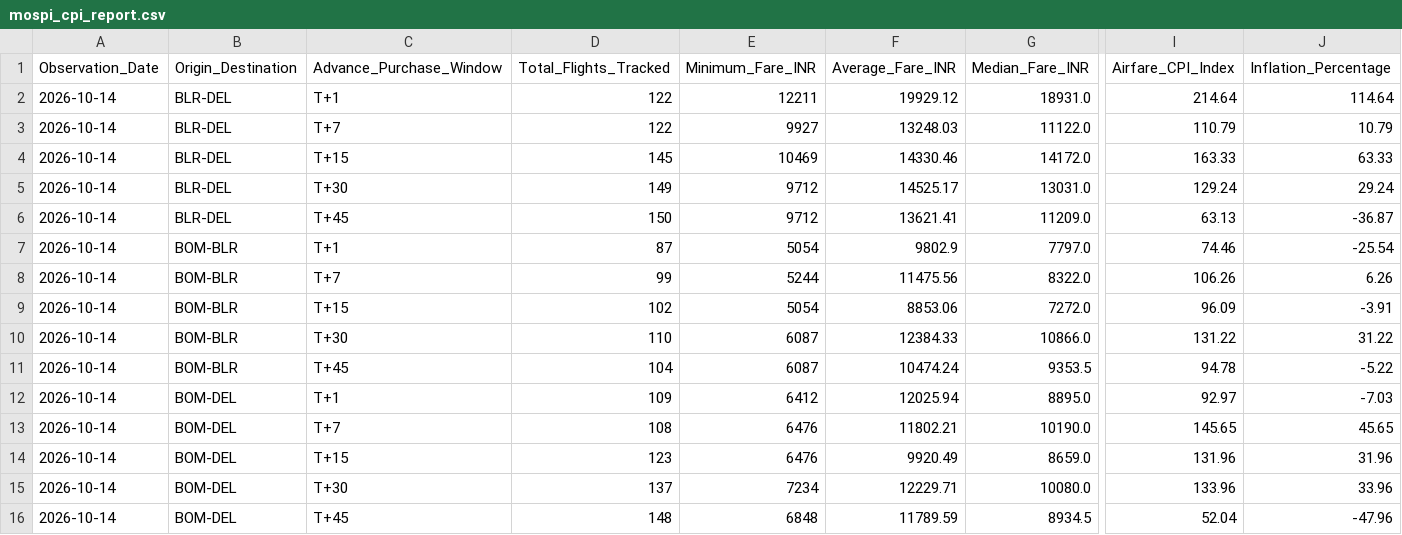
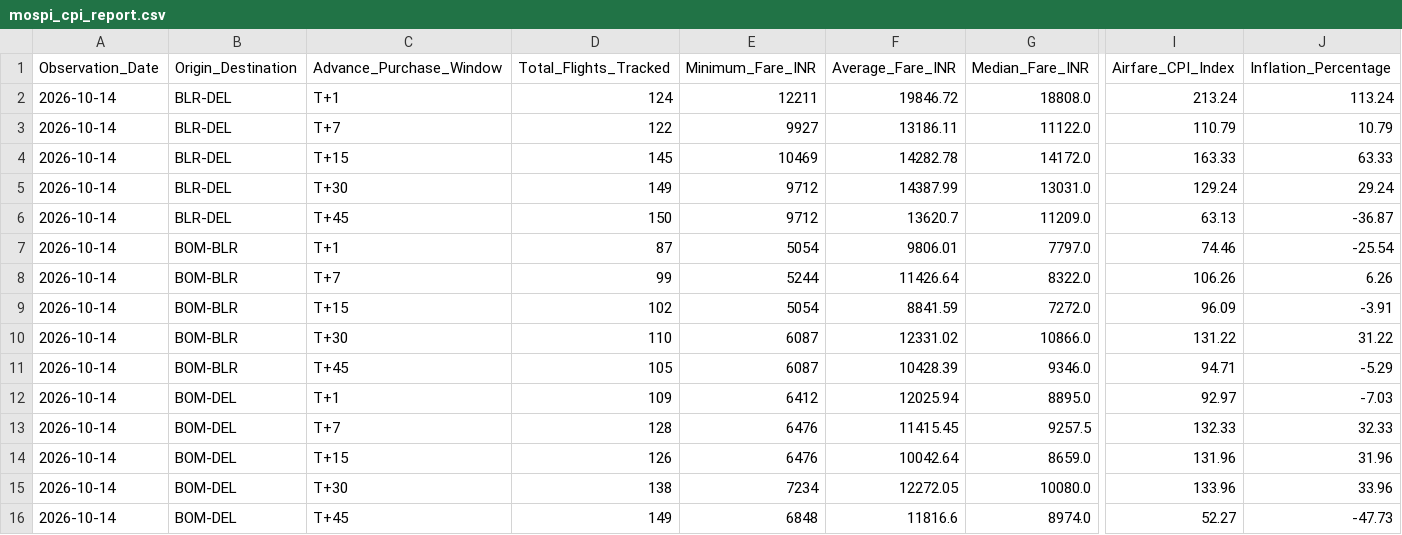
Before and after one commit to ayushbhagwanjadhav/mospi-airfare-index, a CSV file: data/mospi_cpi_report.csv, drawn as a sheet; only a part is shown, gaps mark what is left out; the diff covers the shown part only; the diff names each change by its address in the sheet, - before the commit and + after, or states it on an @@ line.

```diff
--- a/data/mospi_cpi_report.csv
+++ b/data/mospi_cpi_report.csv
-D2 (Total_Flights_Tracked): 122
+D2 (Total_Flights_Tracked): 124
-F2 (Average_Fare_INR): 19929.12
+F2 (Average_Fare_INR): 19846.72
-G2 (Median_Fare_INR): 18931.0
+G2 (Median_Fare_INR): 18808.0
-I2 (Airfare_CPI_Index): 214.64
+I2 (Airfare_CPI_Index): 213.24
-J2 (Inflation_Percentage): 114.64
+J2 (Inflation_Percentage): 113.24
-F3 (Average_Fare_INR): 13248.03
+F3 (Average_Fare_INR): 13186.11
-F4 (Average_Fare_INR): 14330.46
+F4 (Average_Fare_INR): 14282.78
-F5 (Average_Fare_INR): 14525.17
+F5 (Average_Fare_INR): 14387.99
-F6 (Average_Fare_INR): 13621.41
+F6 (Average_Fare_INR): 13620.7
-F7 (Average_Fare_INR): 9802.9
+F7 (Average_Fare_INR): 9806.01
-F8 (Average_Fare_INR): 11475.56
+F8 (Average_Fare_INR): 11426.64
-F9 (Average_Fare_INR): 8853.06
+F9 (Average_Fare_INR): 8841.59
-F10 (Average_Fare_INR): 12384.33
+F10 (Average_Fare_INR): 12331.02
-D11 (Total_Flights_Tracked): 104
+D11 (Total_Flights_Tracked): 105
-F11 (Average_Fare_INR): 10474.24
+F11 (Average_Fare_INR): 10428.39
-G11 (Median_Fare_INR): 9353.5
+G11 (Median_Fare_INR): 9346.0
-I11 (Airfare_CPI_Index): 94.78
+I11 (Airfare_CPI_Index): 94.71
-J11 (Inflation_Percentage): -5.22
+J11 (Inflation_Percentage): -5.29
-D13 (Total_Flights_Tracked): 108
+D13 (Total_Flights_Tracked): 128
-F13 (Average_Fare_INR): 11802.21
+F13 (Average_Fare_INR): 11415.45
-G13 (Median_Fare_INR): 10190.0
+G13 (Median_Fare_INR): 9257.5
-I13 (Airfare_CPI_Index): 145.65
+I13 (Airfare_CPI_Index): 132.33
-J13 (Inflation_Percentage): 45.65
+J13 (Inflation_Percentage): 32.33
-D14 (Total_Flights_Tracked): 123
+D14 (Total_Flights_Tracked): 126
-F14 (Average_Fare_INR): 9920.49
+F14 (Average_Fare_INR): 10042.64
-D15 (Total_Flights_Tracked): 137
+D15 (Total_Flights_Tracked): 138
-F15 (Average_Fare_INR): 12229.71
+F15 (Average_Fare_INR): 12272.05
-D16 (Total_Flights_Tracked): 148
+D16 (Total_Flights_Tracked): 149
-F16 (Average_Fare_INR): 11789.59
+F16 (Average_Fare_INR): 11816.6
-G16 (Median_Fare_INR): 8934.5
+G16 (Median_Fare_INR): 8974.0
-I16 (Airfare_CPI_Index): 52.04
+I16 (Airfare_CPI_Index): 52.27
-J16 (Inflation_Percentage): -47.96
+J16 (Inflation_Percentage): -47.73
```
Also changed, not shown: 41 edited cells elsewhere in this file, data/mospi_cpi_timeseries.csv, 2 other files.
